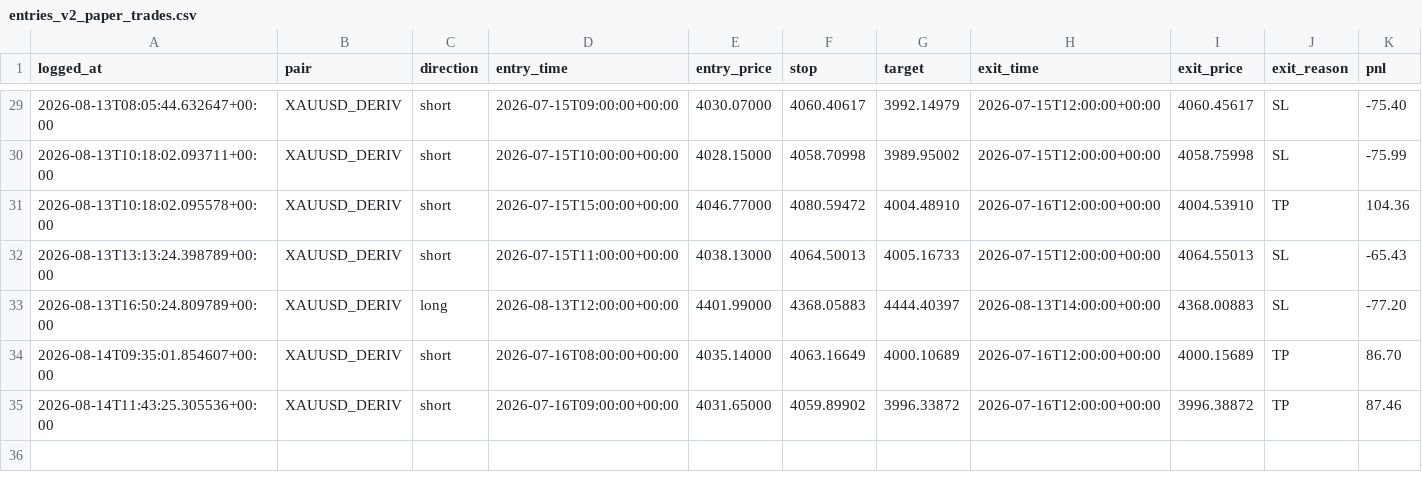
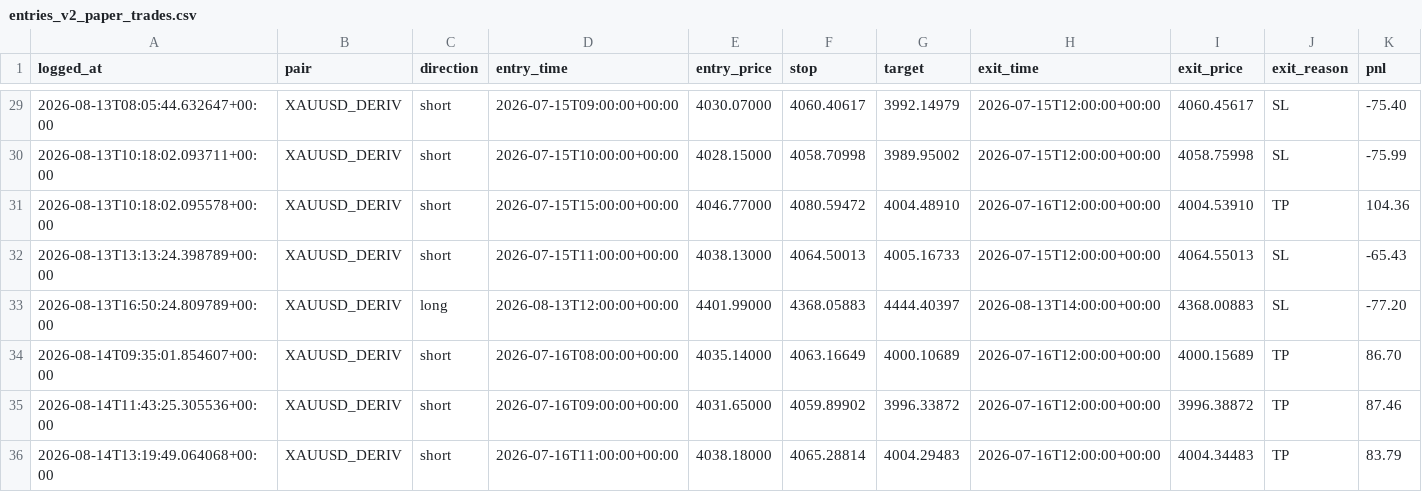
Before and after one commit to 123scott/trading-robot, a CSV file: data/entries_v2_paper_trades.csv, drawn as a sheet; only a part is shown, gaps mark what is left out; rows hold the shown columns only; the diff names each change by its address in the sheet, - before the commit and + after, or states it on an @@ line.

Commit message:
Auto-update from Claude Code session

```diff
--- a/data/entries_v2_paper_trades.csv
+++ b/data/entries_v2_paper_trades.csv
+row 36: 2026-08-14T13:19:49.064068+00:00 | XAUUSD_DERIV | short | 2026-07-16T11:00:00+00:00 | 4038.18000 | 4065.28814 | 4004.29483 | 2026-07-16T12:00:00+00:00 | 4004.34483 | TP | 83.79
```
